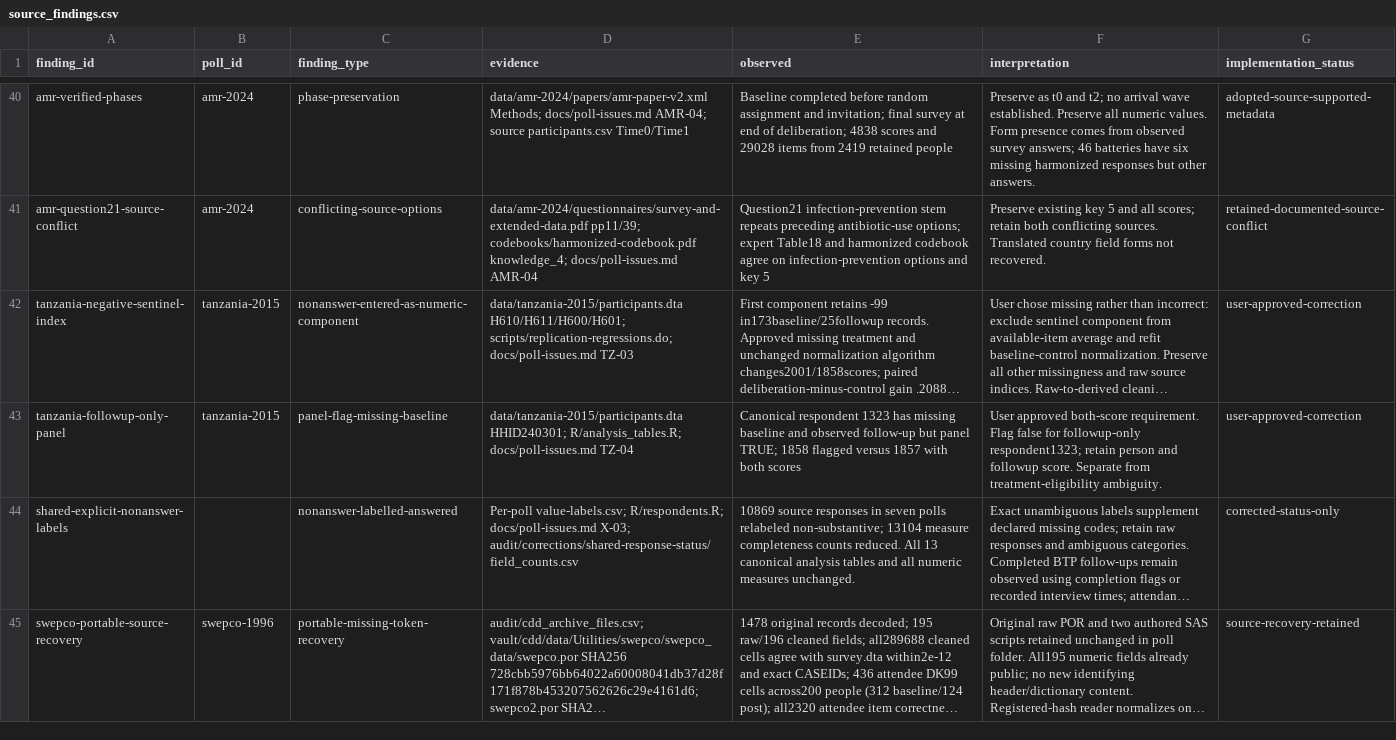
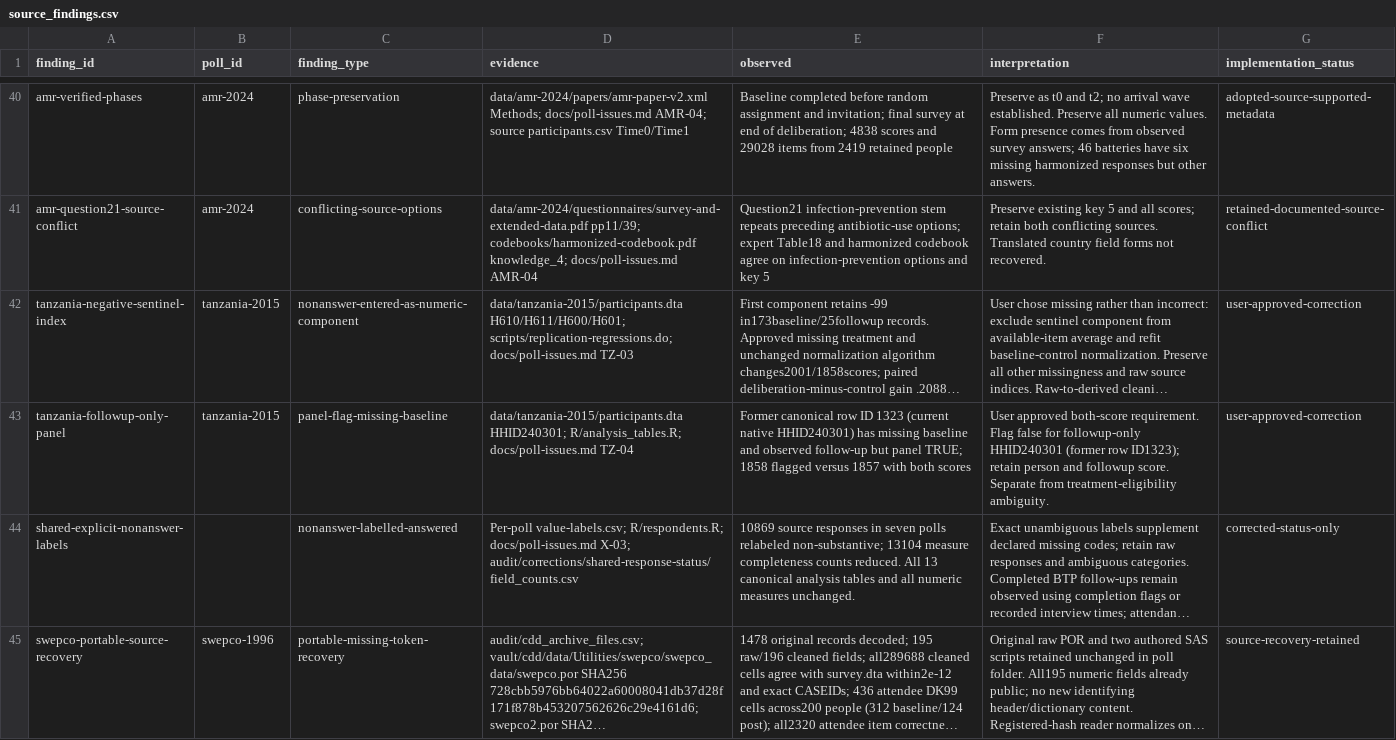
Before and after one commit to soodoku/dp-data, a CSV file: metadata/source_findings.csv, drawn as a sheet; only a part is shown, gaps mark what is left out; long unchanged cells end in …; the diff names each change by its address in the sheet, - before the commit and + after, or states it on an @@ line.

Commit message:
Use native Tanzania household IDs across canonical tables

```diff
--- a/metadata/source_findings.csv
+++ b/metadata/source_findings.csv
-E43 (observed): Canonical respondent 1323 has missing…
+E43 (observed): Former canonical row ID 1323 (current native HHID240301) has missing…
-F43 (interpretation): …for followup-only respondent1323; retain person…
+F43 (interpretation): …for followup-only HHID240301 (former row ID1323); retain person…
```
Also changed, not shown: metadata/recode_ledger.csv, output/analysis/manifest.csv, 10 other files.
